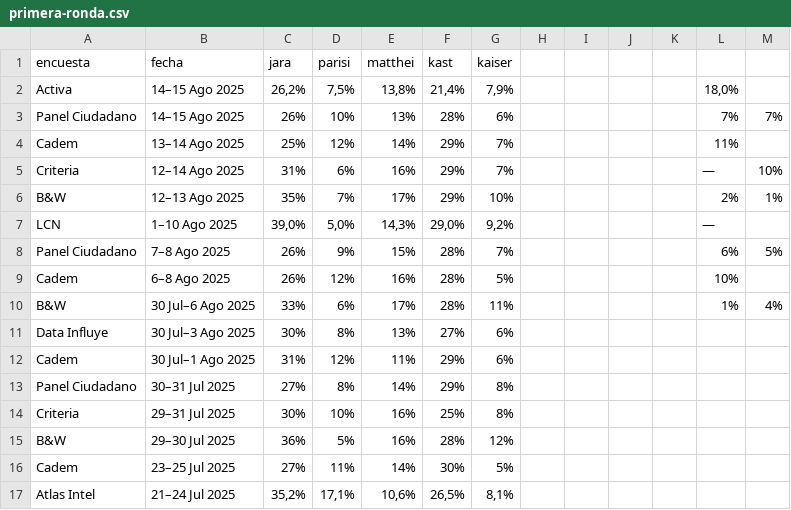
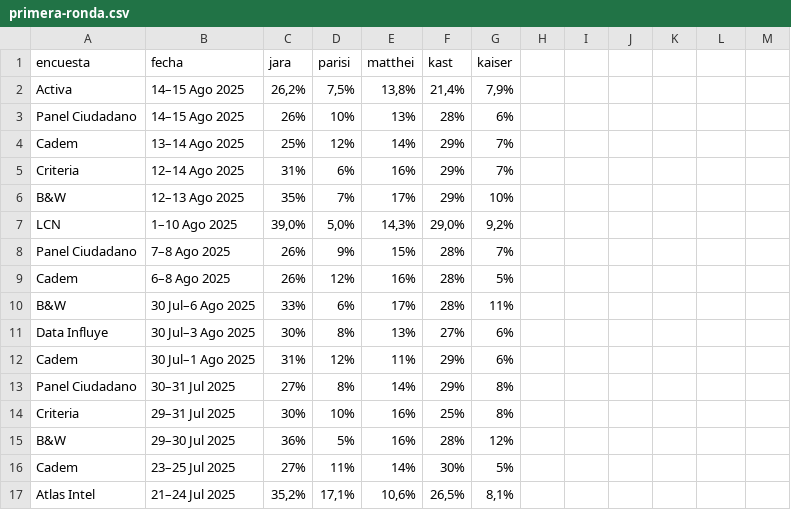
Before and after one commit to dataista-studio/datos-abiertos, a CSV file: elecciones2025/primera-ronda.csv, drawn as a sheet; only a part is shown; the diff names each change by its address in the sheet, - before the commit and + after, or states it on an @@ line.

Commit message:
fix format bug

```diff
--- a/elecciones2025/primera-ronda.csv
+++ b/elecciones2025/primera-ronda.csv
-L2: 18,0%
+L2: (empty)
-L3: 7%
+L3: (empty)
-M3: 7%
+M3: (empty)
-L4: 11%
+L4: (empty)
-L5: —
+L5: (empty)
-M5: 10%
+M5: (empty)
-L6: 2%
+L6: (empty)
-M6: 1%
+M6: (empty)
-L7: —
+L7: (empty)
-L8: 6%
+L8: (empty)
-M8: 5%
+M8: (empty)
-L9: 10%
+L9: (empty)
-L10: 1%
+L10: (empty)
-M10: 4%
+M10: (empty)
```
